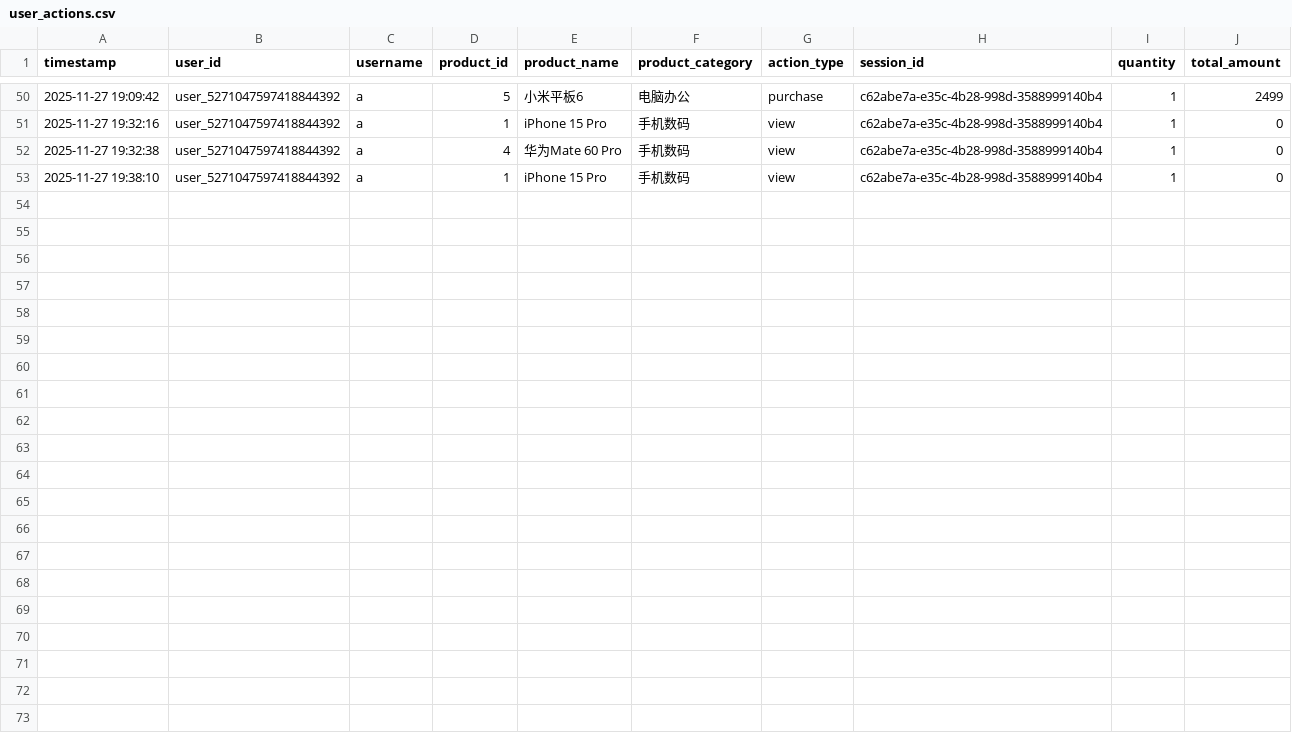
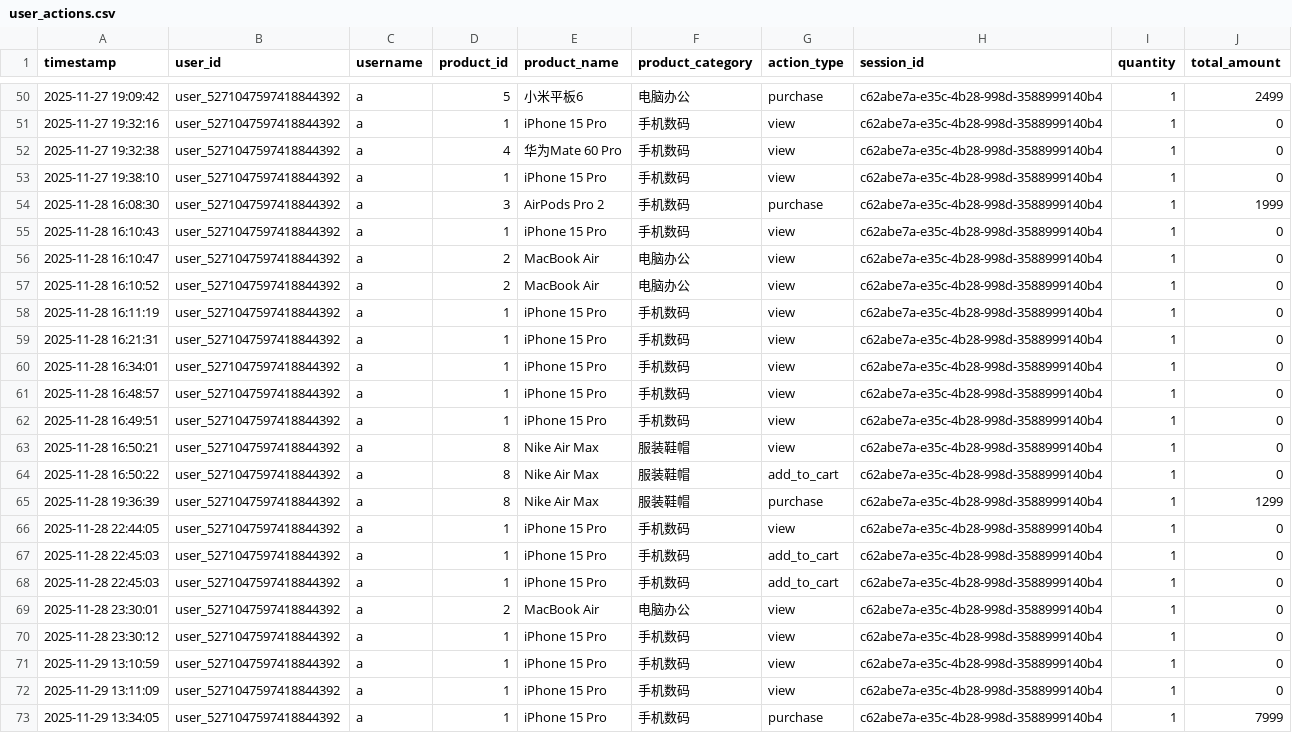
Before and after one commit to xxwlkq/ecommerce_system, a CSV file: data/user_actions.csv, drawn as a sheet; only a part is shown, gaps mark what is left out.

```diff
--- a/data/user_actions.csv
+++ b/data/user_actions.csv
@@ -53 +53,21 @@
 2025-11-27 19:38:10,user_5271047597418844392,a,1,iPhone 15 Pro,手机数码,view,c62abe7a-e35c-4b28-998d-3588999140b4,1,0
+2025-11-28 16:08:30,user_5271047597418844392,a,3,AirPods Pro 2,手机数码,purchase,c62abe7a-e35c-4b28-998d-3588999140b4,1,1999
+2025-11-28 16:10:43,user_5271047597418844392,a,1,iPhone 15 Pro,手机数码,view,c62abe7a-e35c-4b28-998d-3588999140b4,1,0
+2025-11-28 16:10:47,user_5271047597418844392,a,2,MacBook Air,电脑办公,view,c62abe7a-e35c-4b28-998d-3588999140b4,1,0
+2025-11-28 16:10:52,user_5271047597418844392,a,2,MacBook Air,电脑办公,view,c62abe7a-e35c-4b28-998d-3588999140b4,1,0
+2025-11-28 16:11:19,user_5271047597418844392,a,1,iPhone 15 Pro,手机数码,view,c62abe7a-e35c-4b28-998d-3588999140b4,1,0
+2025-11-28 16:21:31,user_5271047597418844392,a,1,iPhone 15 Pro,手机数码,view,c62abe7a-e35c-4b28-998d-3588999140b4,1,0
+2025-11-28 16:34:01,user_5271047597418844392,a,1,iPhone 15 Pro,手机数码,view,c62abe7a-e35c-4b28-998d-3588999140b4,1,0
+2025-11-28 16:48:57,user_5271047597418844392,a,1,iPhone 15 Pro,手机数码,view,c62abe7a-e35c-4b28-998d-3588999140b4,1,0
+2025-11-28 16:49:51,user_5271047597418844392,a,1,iPhone 15 Pro,手机数码,view,c62abe7a-e35c-4b28-998d-3588999140b4,1,0
+2025-11-28 16:50:21,user_5271047597418844392,a,8,Nike Air Max,服装鞋帽,view,c62abe7a-e35c-4b28-998d-3588999140b4,1,0
+2025-11-28 16:50:22,user_5271047597418844392,a,8,Nike Air Max,服装鞋帽,add_to_cart,c62abe7a-e35c-4b28-998d-3588999140b4,1,0
+2025-11-28 19:36:39,user_5271047597418844392,a,8,Nike Air Max,服装鞋帽,purchase,c62abe7a-e35c-4b28-998d-3588999140b4,1,1299
+2025-11-28 22:44:05,user_5271047597418844392,a,1,iPhone 15 Pro,手机数码,view,c62abe7a-e35c-4b28-998d-3588999140b4,1,0
+2025-11-28 22:45:03,user_5271047597418844392,a,1,iPhone 15 Pro,手机数码,add_to_cart,c62abe7a-e35c-4b28-998d-3588999140b4,1,0
+2025-11-28 22:45:03,user_5271047597418844392,a,1,iPhone 15 Pro,手机数码,add_to_cart,c62abe7a-e35c-4b28-998d-3588999140b4,1,0
+2025-11-28 23:30:01,user_5271047597418844392,a,2,MacBook Air,电脑办公,view,c62abe7a-e35c-4b28-998d-3588999140b4,1,0
+2025-11-28 23:30:12,user_5271047597418844392,a,1,iPhone 15 Pro,手机数码,view,c62abe7a-e35c-4b28-998d-3588999140b4,1,0
+2025-11-29 13:10:59,user_5271047597418844392,a,1,iPhone 15 Pro,手机数码,view,c62abe7a-e35c-4b28-998d-3588999140b4,1,0
+2025-11-29 13:11:09,user_5271047597418844392,a,1,iPhone 15 Pro,手机数码,view,c62abe7a-e35c-4b28-998d-3588999140b4,1,0
+2025-11-29 13:34:05,user_5271047597418844392,a,1,iPhone 15 Pro,手机数码,purchase,c62abe7a-e35c-4b28-998d-3588999140b4,1,7999
```
Also changed, not shown: data/products.csv, 34 other files.
